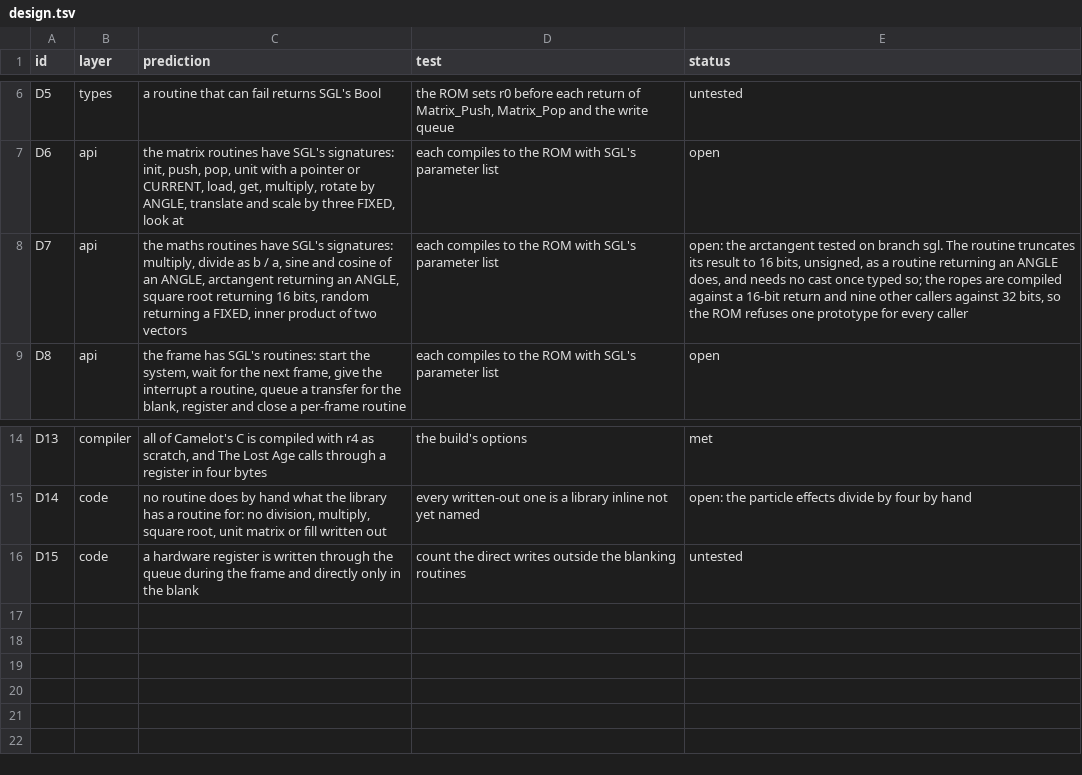
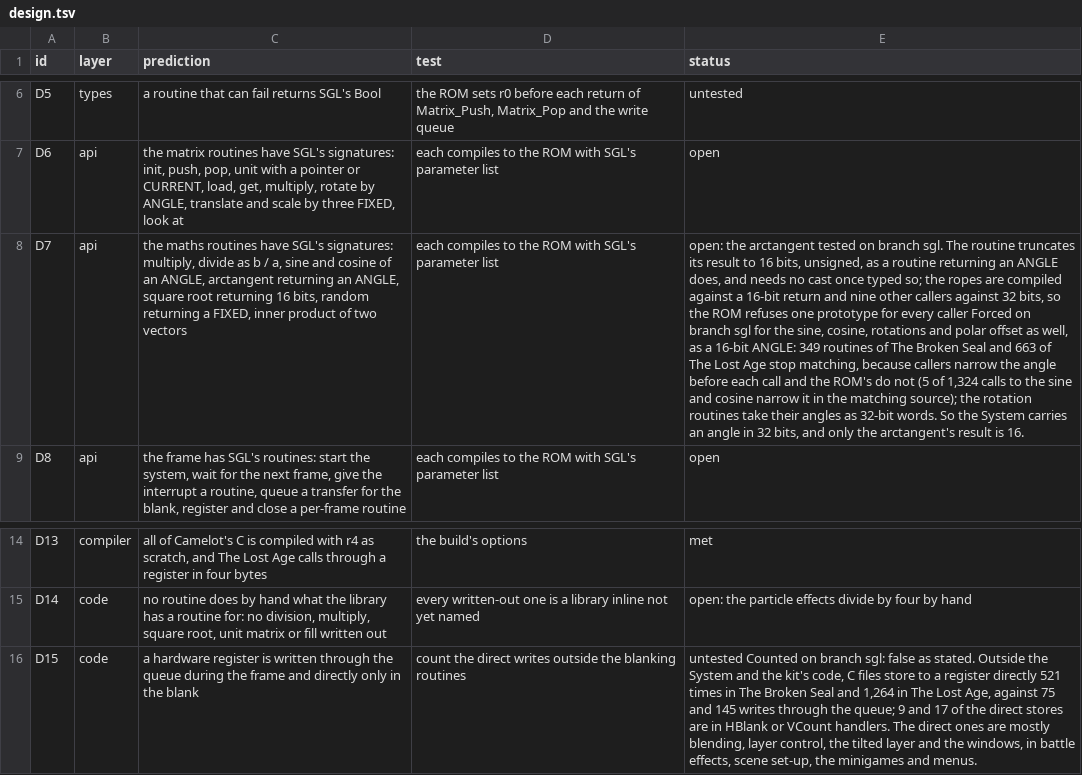
Before and after one commit to PascalPixel/alchemy-devtools, a TSV file: evidence/design.tsv, drawn as a sheet; only a part is shown, gaps mark what is left out; the diff names each change by its address in the sheet, - before the commit and + after, or states it on an @@ line.

```diff
--- a/evidence/design.tsv
+++ b/evidence/design.tsv
-E8 (status): …every caller
+E8 (status): …every caller Forced on branch sgl for the sine, cosine, rotations and polar offset as well, as a 16-bit ANGLE: 349 routines of The Broken Seal and 663 of The Lost Age stop matching, because callers narrow the angle before each call and the ROM's do not (5 of 1,324 calls to the sine and cosine narrow it in the matching source); the rotation routines take their angles as 32-bit words. So the System carries an angle in 32 bits, and only the arctangent's result is 16.
-E16 (status): untested
+E16 (status): untested Counted on branch sgl: false as stated. Outside the System and the kit's code, C files store to a register directly 521 times in The Broken Seal and 1,264 in The Lost Age, against 75 and 145 writes through the queue; 9 and 17 of the direct stores are in HBlank or VCount handlers. The direct ones are mostly blending, layer control, the tilted layer and the windows, in battle effects, scene set-up, the minigames and menus.
```
